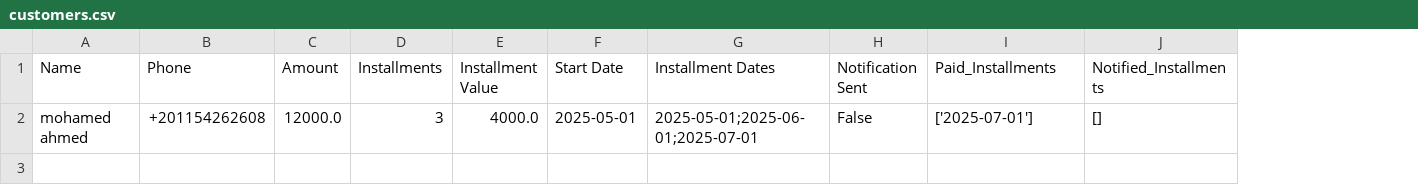
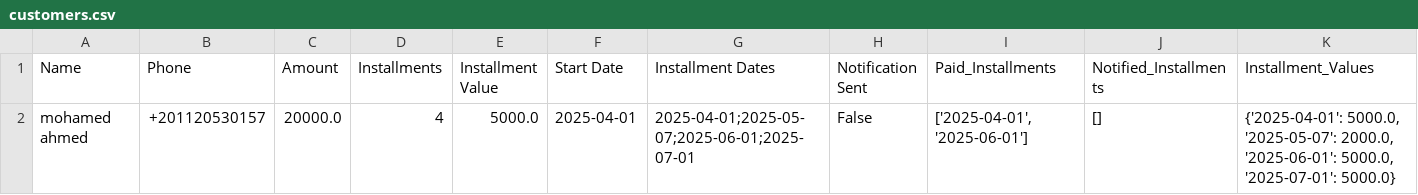
Before and after one commit to HgH7/Installments-Tracker, a CSV file: dist/Installments Manager/customers.csv, drawn as a sheet; the diff names each change by its address in the sheet, - before the commit and + after, or states it on an @@ line.

```diff
--- a/dist/Installments Manager/customers.csv
+++ b/dist/Installments Manager/customers.csv
+column K (Installment_Values), row 2: {'2025-04-01': 5000.0, '2025-05-07': 2000.0, '2025-06-01': 5000.0, '2025-07-01': 5000.0}
-B2 (Phone): +201154262608
+B2 (Phone): +201120530157
-C2 (Amount): 12000.0
+C2 (Amount): 20000.0
-D2 (Installments): 3
+D2 (Installments): 4
-E2 (Installment Value): 4000.0
+E2 (Installment Value): 5000.0
-F2 (Start Date): 2025-05-01
+F2 (Start Date): 2025-04-01
-G2 (Installment Dates): 2025-05-01;2025-06-01;2025-07-01
+G2 (Installment Dates): 2025-04-01;2025-05-07;2025-06-01;2025-07-01
-I2 (Paid_Installments): ['2025-07-01']
+I2 (Paid_Installments): ['2025-04-01', '2025-06-01']
```
Also changed, not shown: 34 other files.
